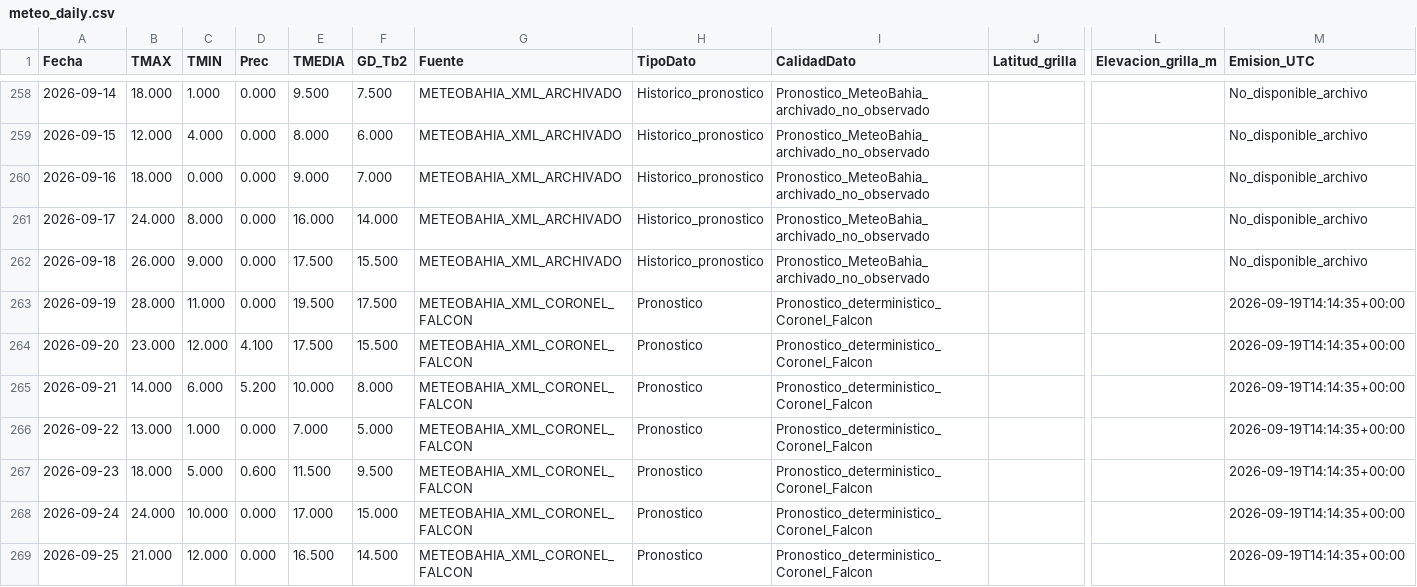
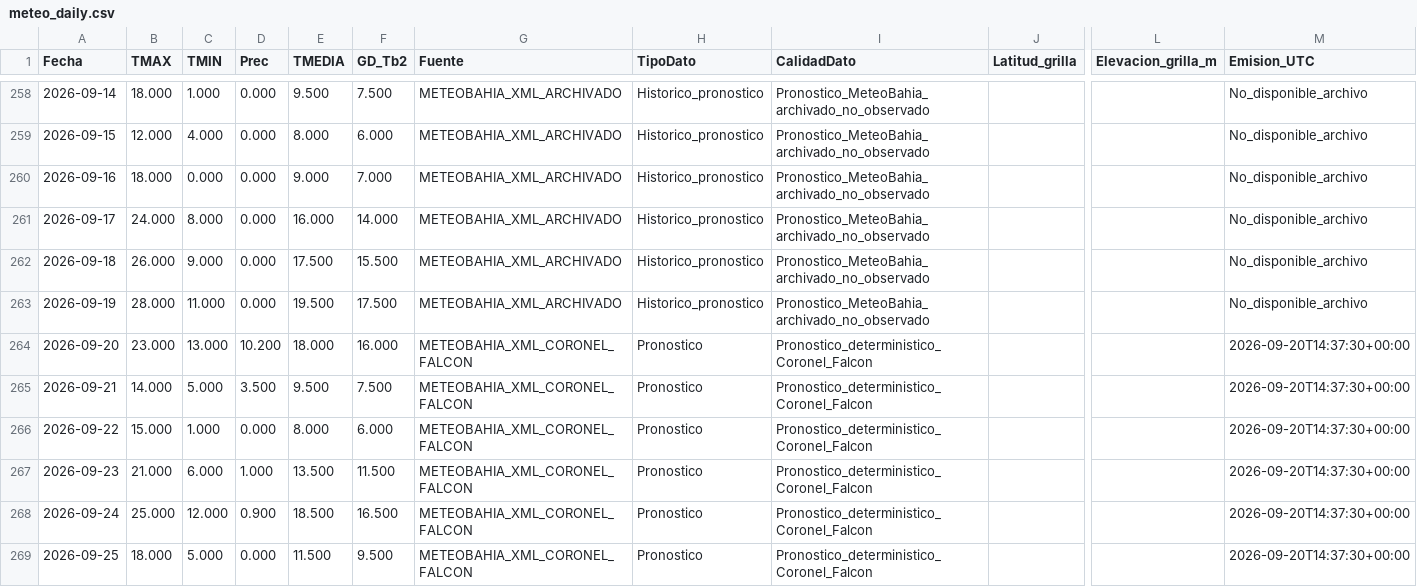
Before and after one commit to PREDWEEM/LOLIUM_LARTIGAU-2026, a CSV file: meteo_daily.csv, drawn as a sheet; only a part is shown, gaps mark what is left out; the diff covers the shown part only; the diff names each change by its address in the sheet, - before the commit and + after, or states it on an @@ line.

```diff
--- a/meteo_daily.csv
+++ b/meteo_daily.csv
-G263 (Fuente): METEOBAHIA_XML_CORONEL_FALCON
+G263 (Fuente): METEOBAHIA_XML_ARCHIVADO
-H263 (TipoDato): Pronostico
+H263 (TipoDato): Historico_pronostico
-I263 (CalidadDato): Pronostico_deterministico_Coronel_Falcon
+I263 (CalidadDato): Pronostico_MeteoBahia_archivado_no_observado
-M263 (Emision_UTC): 2026-09-19T14:14:35+00:00
+M263 (Emision_UTC): No_disponible_archivo
-C264 (TMIN): 12.000
+C264 (TMIN): 13.000
-D264 (Prec): 4.100
+D264 (Prec): 10.200
-E264 (TMEDIA): 17.500
+E264 (TMEDIA): 18.000
-F264 (GD_Tb2): 15.500
+F264 (GD_Tb2): 16.000
-M264:M269 (Emision_UTC): 2026-09-19T14:14:35+00:00
+M264:M269 (Emision_UTC): 2026-09-20T14:37:30+00:00
-C265 (TMIN): 6.000
+C265 (TMIN): 5.000
-D265 (Prec): 5.200
+D265 (Prec): 3.500
-E265 (TMEDIA): 10.000
+E265 (TMEDIA): 9.500
-F265 (GD_Tb2): 8.000
+F265 (GD_Tb2): 7.500
-B266 (TMAX): 13.000
+B266 (TMAX): 15.000
-E266 (TMEDIA): 7.000
+E266 (TMEDIA): 8.000
-F266 (GD_Tb2): 5.000
+F266 (GD_Tb2): 6.000
-B267 (TMAX): 18.000
+B267 (TMAX): 21.000
-C267 (TMIN): 5.000
+C267 (TMIN): 6.000
-D267 (Prec): 0.600
+D267 (Prec): 1.000
-E267 (TMEDIA): 11.500
+E267 (TMEDIA): 13.500
-F267 (GD_Tb2): 9.500
+F267 (GD_Tb2): 11.500
-B268 (TMAX): 24.000
+B268 (TMAX): 25.000
-C268 (TMIN): 10.000
+C268 (TMIN): 12.000
-D268 (Prec): 0.000
+D268 (Prec): 0.900
-E268 (TMEDIA): 17.000
+E268 (TMEDIA): 18.500
-F268 (GD_Tb2): 15.000
+F268 (GD_Tb2): 16.500
-B269 (TMAX): 21.000
+B269 (TMAX): 18.000
-C269 (TMIN): 12.000
+C269 (TMIN): 5.000
-E269 (TMEDIA): 16.500
+E269 (TMEDIA): 11.500
-F269 (GD_Tb2): 14.500
+F269 (GD_Tb2): 9.500
```
Also changed, not shown: 34 edited cells elsewhere in this file, data/meteo_falcon_pronosticos_archivados_2026.csv, 2 other files.
